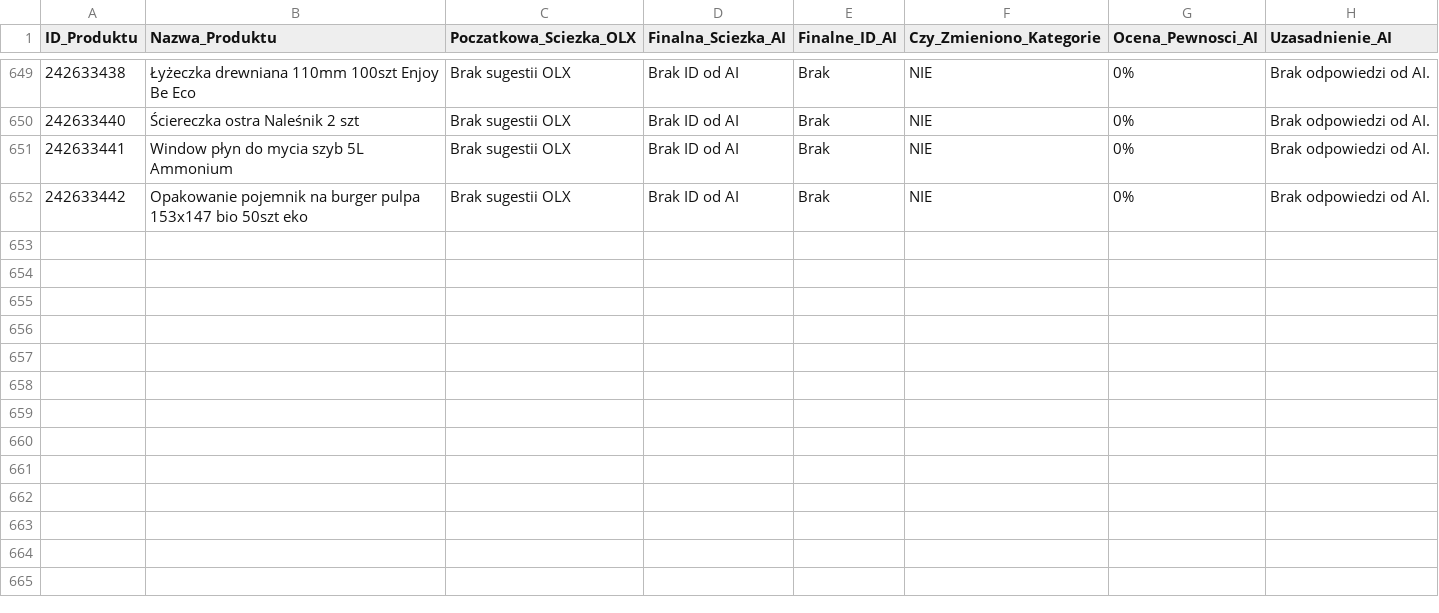
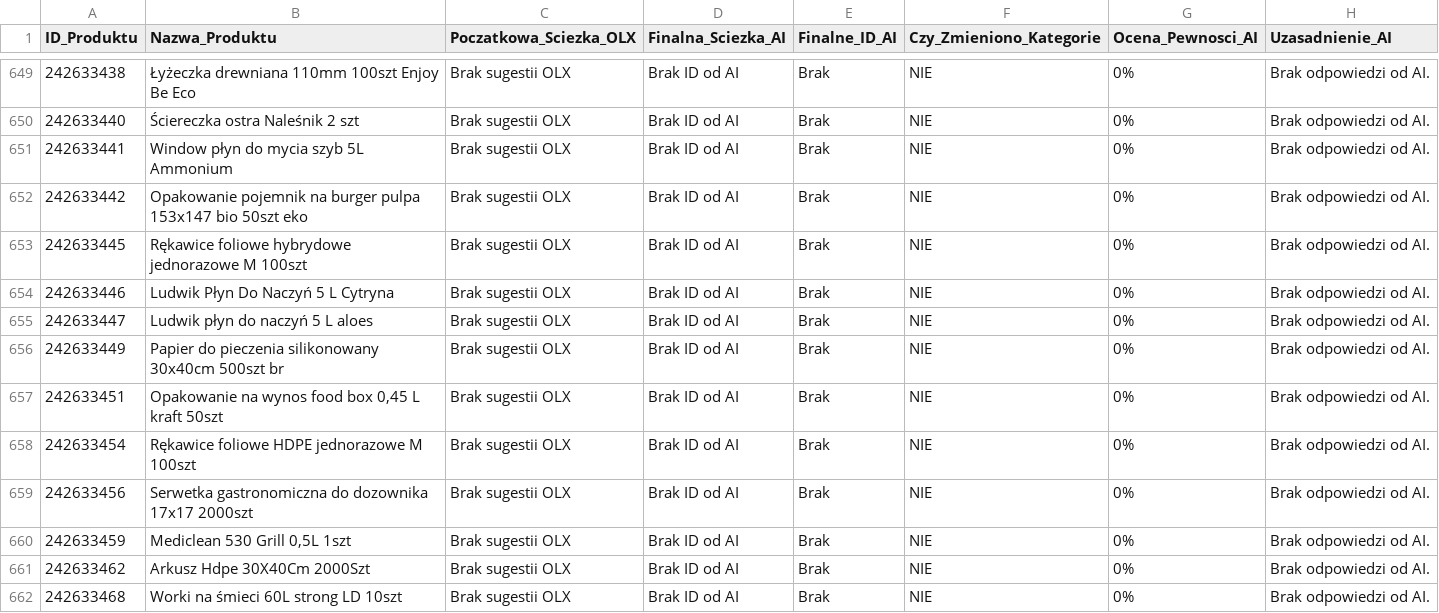
Before and after one commit to amikamik/olx-kategoryzator, a CSV file: output/raport_kategoryzacji.csv, drawn as a sheet; only a part is shown, gaps mark what is left out; the diff names each change by its address in the sheet, - before the commit and + after, or states it on an @@ line.

```diff
--- a/output/raport_kategoryzacji.csv
+++ b/output/raport_kategoryzacji.csv
+row 653: 242633445 | Rękawice foliowe hybrydowe jednorazowe M 100szt | Brak sugestii OLX | Brak ID od AI | Brak | NIE | 0% | Brak odpowiedzi od AI.
+row 654: 242633446 | Ludwik Płyn Do Naczyń 5 L Cytryna | Brak sugestii OLX | Brak ID od AI | Brak | NIE | 0% | Brak odpowiedzi od AI.
+row 655: 242633447 | Ludwik płyn do naczyń 5 L aloes | Brak sugestii OLX | Brak ID od AI | Brak | NIE | 0% | Brak odpowiedzi od AI.
+row 656: 242633449 | Papier do pieczenia silikonowany 30x40cm 500szt br | Brak sugestii OLX | Brak ID od AI | Brak | NIE | 0% | Brak odpowiedzi od AI.
+row 657: 242633451 | Opakowanie na wynos food box 0,45 L kraft 50szt | Brak sugestii OLX | Brak ID od AI | Brak | NIE | 0% | Brak odpowiedzi od AI.
+row 658: 242633454 | Rękawice foliowe HDPE jednorazowe M 100szt | Brak sugestii OLX | Brak ID od AI | Brak | NIE | 0% | Brak odpowiedzi od AI.
+row 659: 242633456 | Serwetka gastronomiczna do dozownika 17x17 2000szt | Brak sugestii OLX | Brak ID od AI | Brak | NIE | 0% | Brak odpowiedzi od AI.
+row 660: 242633459 | Mediclean 530 Grill 0,5L 1szt | Brak sugestii OLX | Brak ID od AI | Brak | NIE | 0% | Brak odpowiedzi od AI.
+row 661: 242633462 | Arkusz Hdpe 30X40Cm 2000Szt | Brak sugestii OLX | Brak ID od AI | Brak | NIE | 0% | Brak odpowiedzi od AI.
+row 662: 242633468 | Worki na śmieci 60L strong LD 10szt | Brak sugestii OLX | Brak ID od AI | Brak | NIE | 0% | Brak odpowiedzi od AI.
```
Also changed, not shown: 2 other files.
